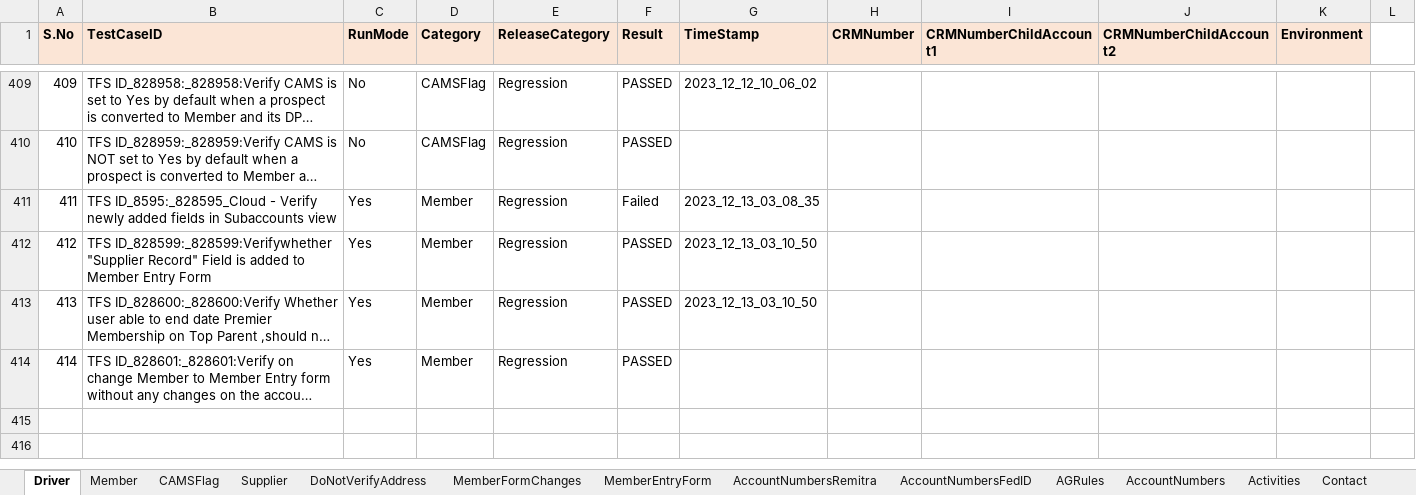
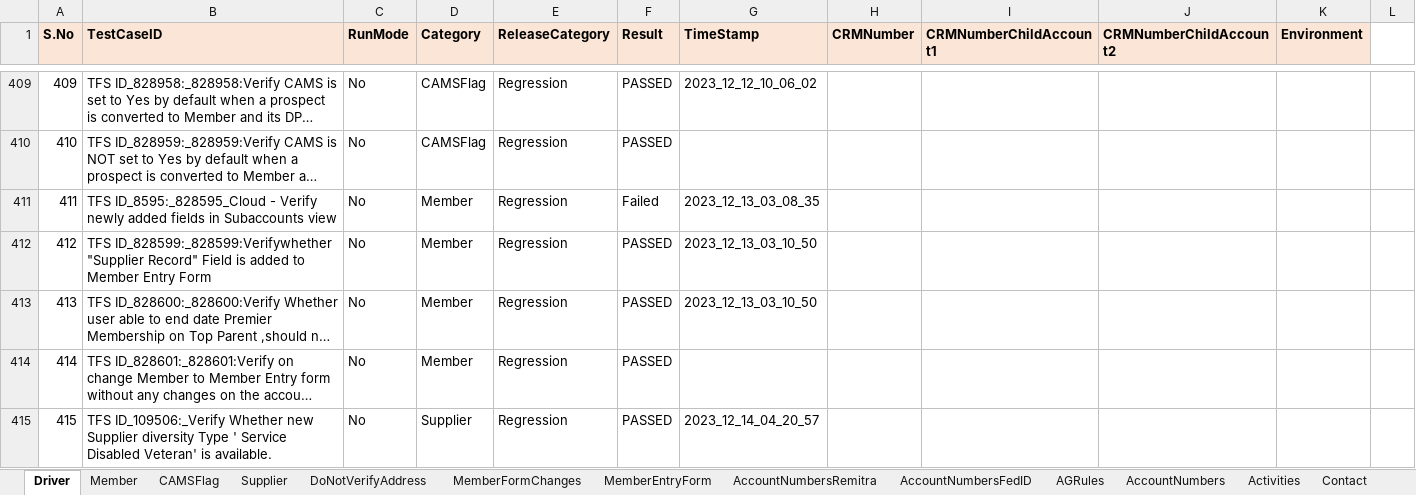
Before and after one commit to FaridhahN/Dynamics_CRM_Cloud_2023_Wave1, an Excel workbook: data/CRMCloud_Testdata.xlsx, sheet Driver, drawn as a sheet; only a part is shown, gaps mark what is left out; long unchanged cells end in …; values as stored, in another font and other column widths than the file's, no borders; the diff covers the shown part only; the diff names each change by its address in the sheet, - before the commit and + after, or states it on an @@ line.

Commit message:
9200 update ,109506,109521,109563,964268,964269,964278 Supplier TCS

```diff
--- a/data/CRMCloud_Testdata.xlsx (sheet Driver)
+++ b/data/CRMCloud_Testdata.xlsx (sheet Driver)
-C411:C414 (RunMode): Yes
+C411:C414 (RunMode): No
+row 415: 415 | TFS ID_109506:_Verify Whether new Supplier diversity Type ' Service Disabled Veteran' is available. | No | Supplier | Regression | PASSED | 2023_12_14_04_20_57
```
Also changed, not shown: 5 added rows and 1 edited cell elsewhere in this sheet, sheet Supplier, sheet Member, 7 other files.
